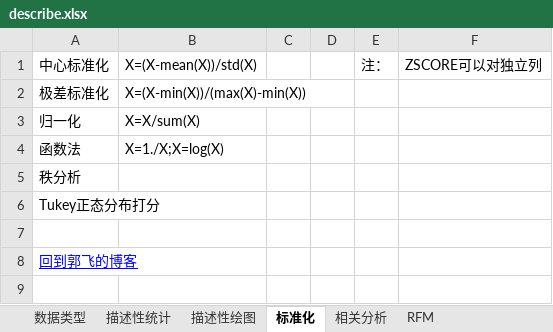
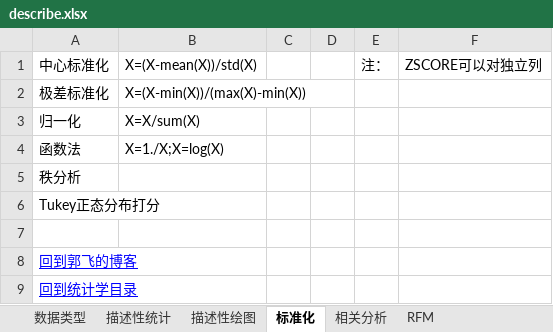
Before and after one commit to guofei9987/StatisticsBlog, an Excel workbook: describe.xlsx, sheet 标准化, drawn as a sheet; values as stored, in another font and other column widths than the file's, no borders; the diff names each change by its address in the sheet, - before the commit and + after, or states it on an @@ line.

```diff
--- a/describe.xlsx (sheet 标准化)
+++ b/describe.xlsx (sheet 标准化)
+row 9: 回到统计学目录
```
Also changed, not shown: sheet RFM, sheet 描述性统计, sheet 描述性绘图, sheet 数据类型, sheet 相关分析, HypothesisTesting.xlsx, 8 other files.
